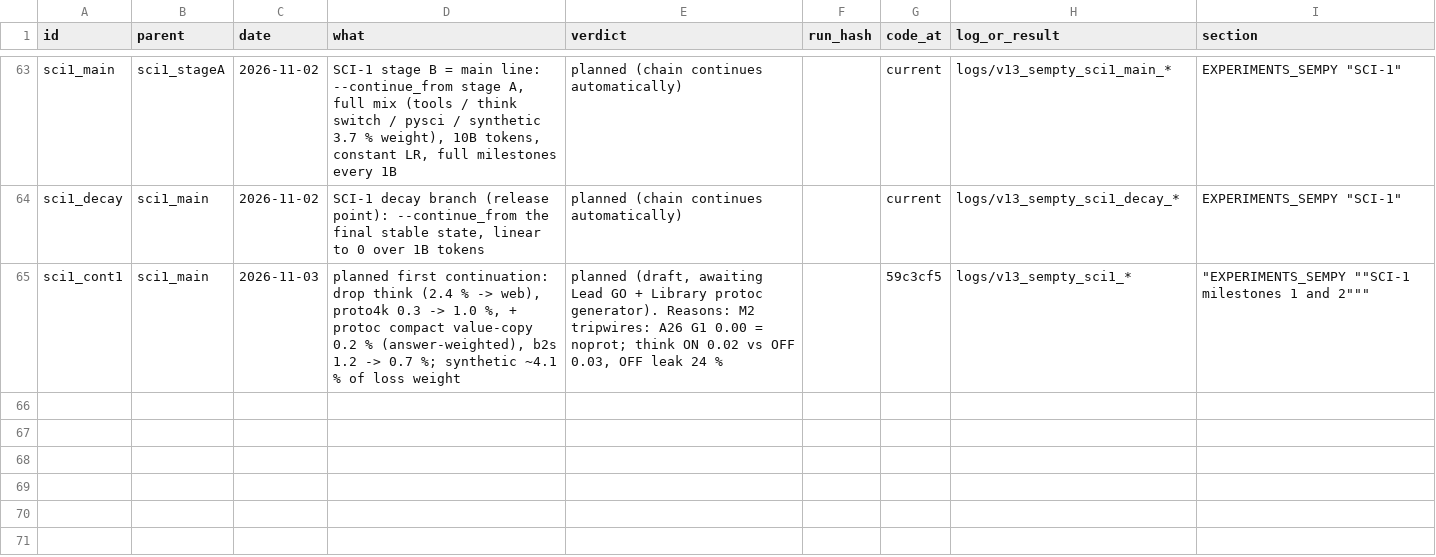
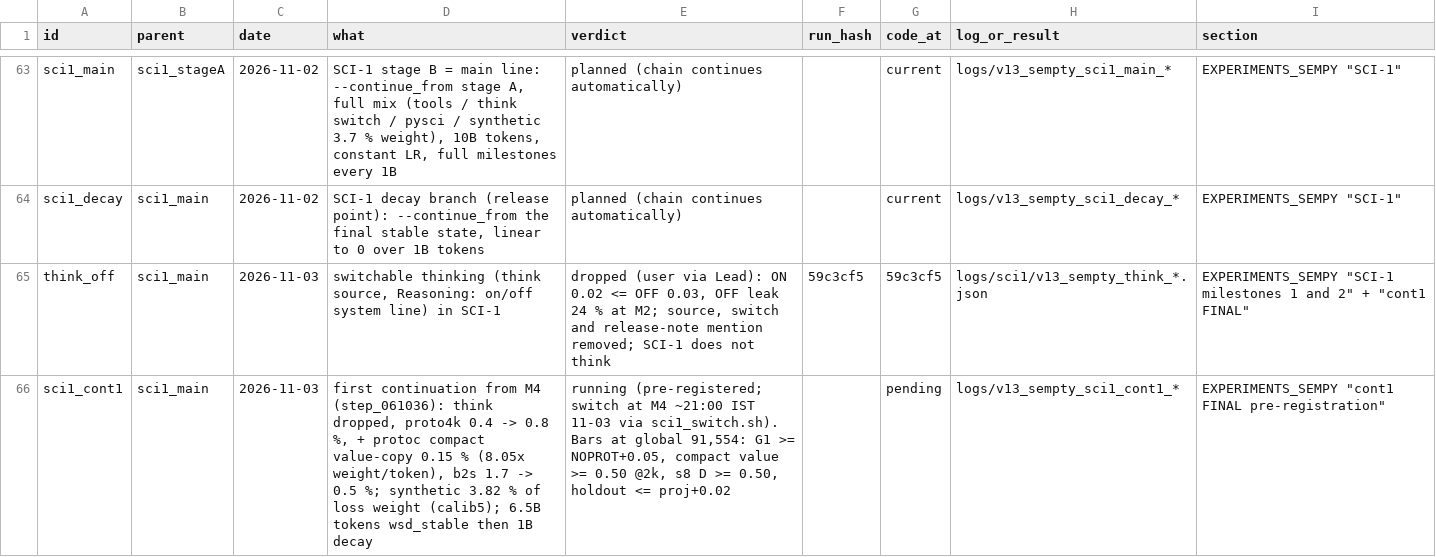
Before and after one commit to gowrav-vishwakarma/qllm2, a TSV file: v13_sempty/EXPERIMENT_LINEAGE.tsv, drawn as a sheet; only a part is shown, gaps mark what is left out.

Commit message:
SCI-1 cont1: final pre-registration + launch (from M4 step_061036, calib5 weights, synthetic 3.82 %); thinking off
- sci1_cont1_env.sh / sci1_cont_chain.sh: --continue_from M4, 6,499,991,552 tokens (99,182 steps, the rest of stage B), wsd_stable,
  think out of SOURCES and VAL_SOURCES, protoc in; then the 1B decay
- sci1_switch.sh (runs on the 6000 in tmux): waits for M4 + a later log step, checks the milestone loads, stops the old chain,
  drops the superseded latest.pt, checks out the hash, starts cont1, waits for its first step
- sci1_check_local.sh: RUN= segment dir; copies the new sci_gen.py into the check worktree
- sci_gen.py: the think prompt is a plain quant prompt (no Reasoning: on line; SCI-1 does not think)
- lineage: think_off = dropped (ON 0.02 <= OFF 0.03, leak 24 % at M2); sci1_cont1 running
Verification: bash -n on all scripts; env sourcing gives 15 sources, weights sum 1.0, no think; calib5 predicted synthetic 3.82 %.

```diff
--- a/v13_sempty/EXPERIMENT_LINEAGE.tsv
+++ b/v13_sempty/EXPERIMENT_LINEAGE.tsv
@@ -64,2 +64,3 @@ sci1_main	sci1_stageA	2026-11-02	SCI-1 stage B = main line: --continue_from stag
 sci1_decay	sci1_main	2026-11-02	SCI-1 decay branch (release point): --continue_from the final stable state, linear to 0 over 1B tokens	planned (chain continues automatically)		current	logs/v13_sempty_sci1_decay_*	"EXPERIMENTS_SEMPY ""SCI-1"""
-sci1_cont1	sci1_main	2026-11-03	planned first continuation: drop think (2.4 % -> web), proto4k 0.3 -> 1.0 %, + protoc compact value-copy 0.2 % (answer-weighted), b2s 1.2 -> 0.7 %; synthetic ~4.1 % of loss weight	planned (draft, awaiting Lead GO + Library protoc generator). Reasons: M2 tripwires: A26 G1 0.00 = noprot; think ON 0.02 vs OFF 0.03, OFF leak 24 %		59c3cf5	logs/v13_sempty_sci1_*	"""EXPERIMENTS_SEMPY """"SCI-1 milestones 1 and 2"""""""
+think_off	sci1_main	2026-11-03	switchable thinking (think source, Reasoning: on/off system line) in SCI-1	dropped (user via Lead): ON 0.02 <= OFF 0.03, OFF leak 24 % at M2; source, switch and release-note mention removed; SCI-1 does not think	59c3cf5	59c3cf5	logs/sci1/v13_sempty_think_*.json	EXPERIMENTS_SEMPY "SCI-1 milestones 1 and 2" + "cont1 FINAL"
+sci1_cont1	sci1_main	2026-11-03	first continuation from M4 (step_061036): think dropped, proto4k 0.4 -> 0.8 %, + protoc compact value-copy 0.15 % (8.05x weight/token), b2s 1.7 -> 0.5 %; synthetic 3.82 % of loss weight (calib5); 6.5B tokens wsd_stable then 1B decay	running (pre-registered; switch at M4 ~21:00 IST 11-03 via sci1_switch.sh). Bars at global 91,554: G1 >= NOPROT+0.05, compact value >= 0.50 @2k, s8 D >= 0.50, holdout <= proj+0.02		pending	logs/v13_sempty_sci1_cont1_*	EXPERIMENTS_SEMPY "cont1 FINAL pre-registration"
```
Also changed, not shown: 4 other files.
